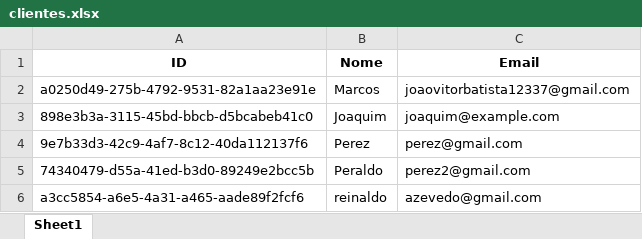
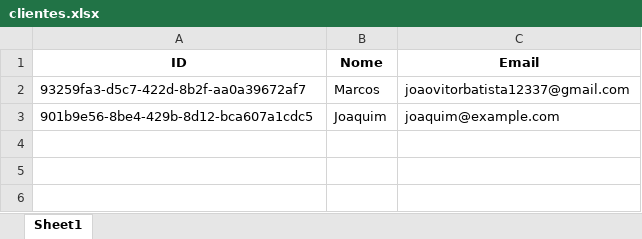
Before and after one commit to Joaobcamargos/POO-ProjetoFinal, an Excel workbook: Codigos/database/clientes.xlsx, sheet Sheet1, drawn as a sheet; values as stored, in another font and other column widths than the file's, no borders; the diff names each change by its address in the sheet, - before the commit and + after, or states it on an @@ line.

```diff
--- a/Codigos/database/clientes.xlsx (sheet Sheet1)
+++ b/Codigos/database/clientes.xlsx (sheet Sheet1)
-A2 (ID): a0250d49-275b-4792-9531-82a1aa23e91e
+A2 (ID): 93259fa3-d5c7-422d-8b2f-aa0a39672af7
-A3 (ID): 898e3b3a-3115-45bd-bbcb-d5bcabeb41c0
+A3 (ID): 901b9e56-8be4-429b-8d12-bca607a1cdc5
-row 4: 9e7b33d3-42c9-4af7-8c12-40da112137f6 | Perez | perez@gmail.com
-row 5: 74340479-d55a-41ed-b3d0-89249e2bcc5b | Peraldo | perez2@gmail.com
-row 6: a3cc5854-a6e5-4a31-a465-aade89f2fcf6 | reinaldo | azevedo@gmail.com
```
Also changed, not shown: Codigos/database/atividades/Funcionário Base_atividades.xlsx, Codigos/database/atividades/Joaquim_atividades.xlsx, 17 other files.
